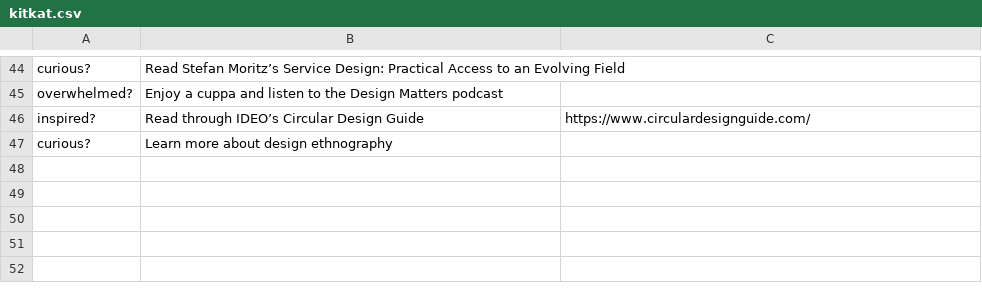
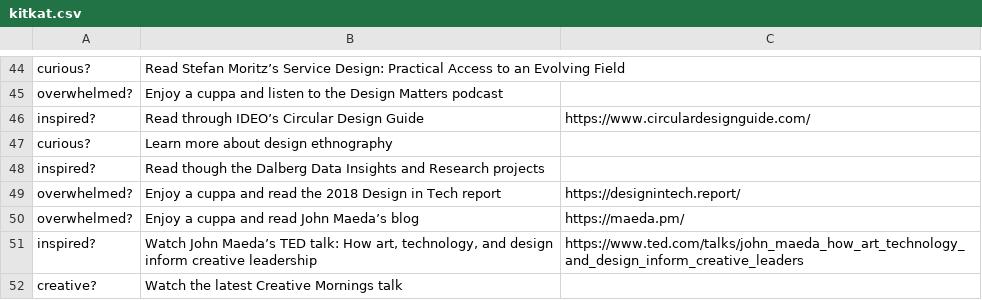
Before and after one commit to drarnakarick/decision-maker, a CSV file: kitkat.csv, drawn as a sheet; only a part is shown, gaps mark what is left out.

Commit message:
no message

```diff
--- a/kitkat.csv
+++ b/kitkat.csv
@@ -47 +47,6 @@ inspired?,Read through IDEO’s Circular Design Guide,https://www.circulardesign
 curious?,Learn more about design ethnography,
+inspired?,Read though the Dalberg Data Insights and Research projects,
+overwhelmed?,Enjoy a cuppa and read the 2018 Design in Tech report,https://designintech.report/
+overwhelmed?,Enjoy a cuppa and read John Maeda’s blog,https://maeda.pm/
+inspired?,"Watch John Maeda’s TED talk: How art, technology, and design inform creative leadership",https://www.ted.com/talks/john_maeda_how_art_technology_and_design_inform_creative_leaders
+creative?,Watch the latest Creative Mornings talk,
```
